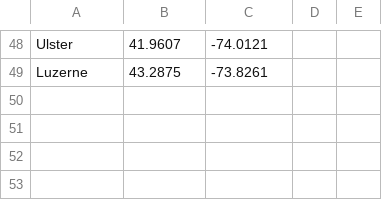
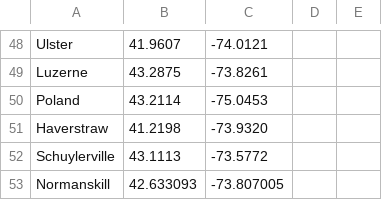
Before and after one commit to RussNelson/ODM-tools, a CSV file: locations.csv, drawn as a sheet; only a part is shown, gaps mark what is left out; the diff names each change by its address in the sheet, - before the commit and + after, or states it on an @@ line.

```diff
--- a/locations.csv
+++ b/locations.csv
+row 50: Poland | 43.2114 | -75.0453
+row 51: Haverstraw | 41.2198 | -73.9320
+row 52: Schuylerville | 43.1113 | -73.5772
+row 53: Normanskill | 42.633093 | -73.807005
```
Also changed, not shown: 3 other files.
